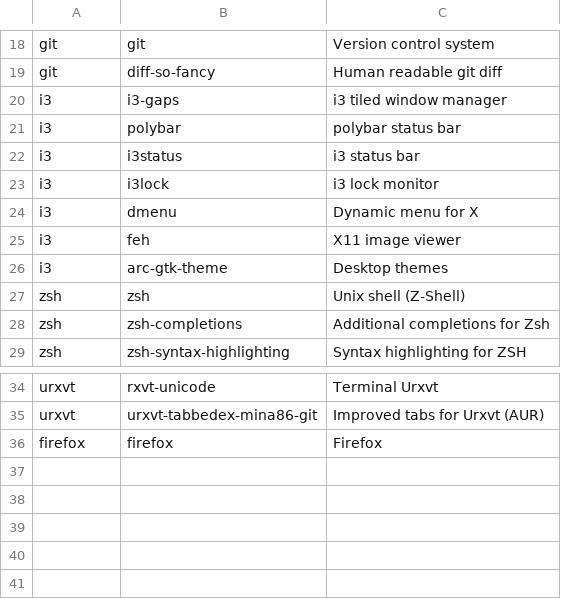
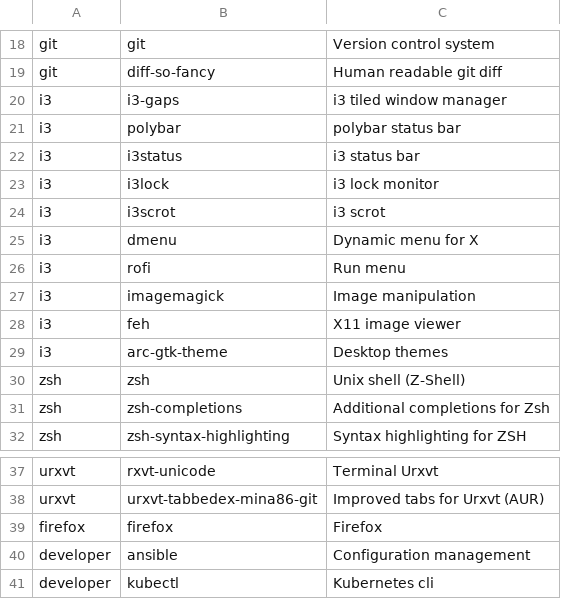
Before and after one commit to cl4irv0yant/install, a CSV file: apps.csv, drawn as a sheet; only a part is shown, gaps mark what is left out; the diff names each change by its address in the sheet, - before the commit and + after, or states it on an @@ line.

Commit message:
Update apps.csv

```diff
--- a/apps.csv
+++ b/apps.csv
+row 24: i3 | i3scrot | i3 scrot
+row 26: i3 | rofi | Run menu
+row 27: i3 | imagemagick | Image manipulation
+row 40: developer | ansible | Configuration management
+row 41: developer | kubectl | Kubernetes cli
```
